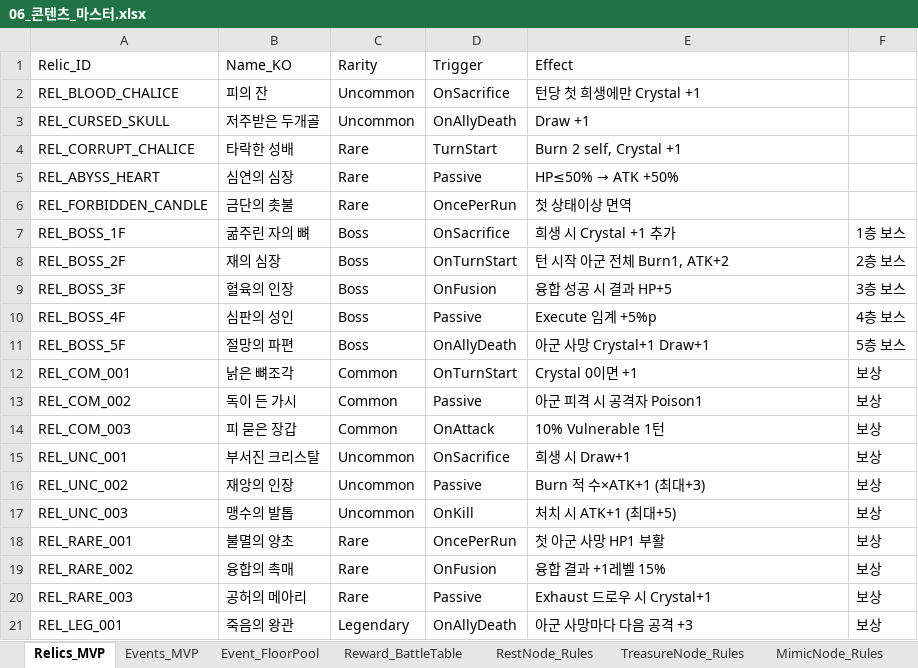
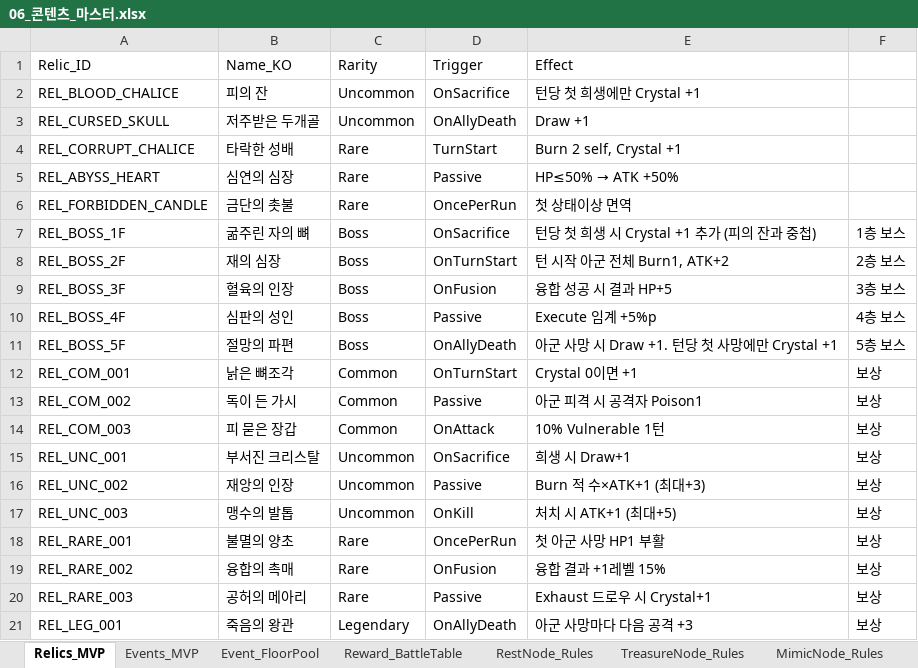
Before and after one commit to guswnstjr125/game, an Excel workbook: docs/design/06_콘텐츠_마스터.xlsx, sheet Relics_MVP, drawn as a sheet; values as stored, in another font and other column widths than the file's, no borders; the diff names each change by its address in the sheet, - before the commit and + after, or states it on an @@ line.

```diff
--- a/docs/design/06_콘텐츠_마스터.xlsx (sheet Relics_MVP)
+++ b/docs/design/06_콘텐츠_마스터.xlsx (sheet Relics_MVP)
-E7 (Effect): 희생 시 Crystal +1 추가
+E7 (Effect): 턴당 첫 희생 시 Crystal +1 추가 (피의 잔과 중첩)
-E11 (Effect): 아군 사망 Crystal+1 Draw+1
+E11 (Effect): 아군 사망 시 Draw +1. 턴당 첫 사망에만 Crystal +1
```
Also changed, not shown: docs/design/08_카드_데이터베이스.xlsx, docs/design/14_보스_패턴.xlsx, 10 other files.
